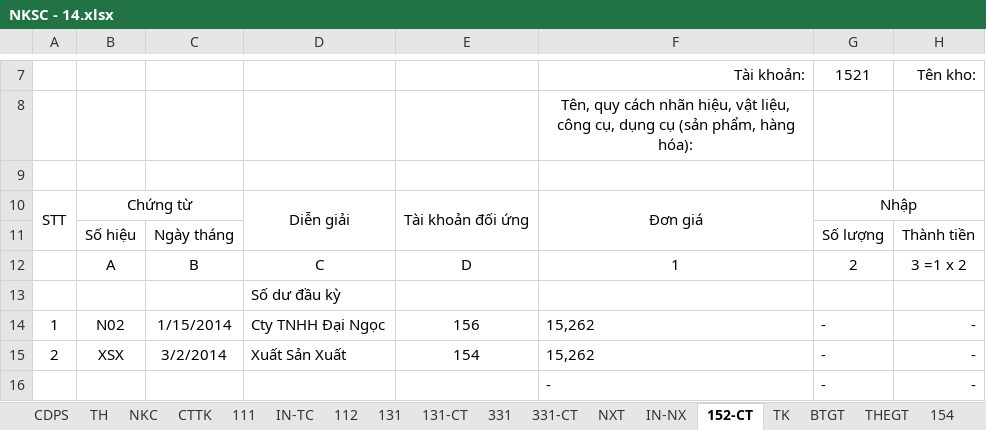
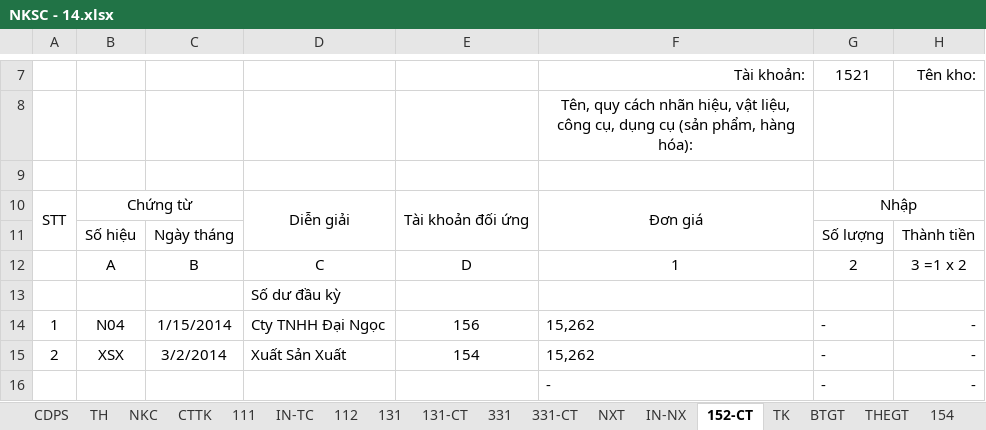
Before and after one commit to vuphuong11/KIM-DUNG-PHAT, an Excel workbook: SO SACH/3702076037/2014/NKSC - 14.xlsx, sheet 152-CT, drawn as a sheet; only a part is shown, gaps mark what is left out; values as stored, in another font and other column widths than the file's, no borders; conditional formats not drawn; the diff names each change by its address in the sheet, - before the commit and + after, or states it on an @@ line.

```diff
--- a/SO SACH/3702076037/2014/NKSC - 14.xlsx (sheet 152-CT)
+++ b/SO SACH/3702076037/2014/NKSC - 14.xlsx (sheet 152-CT)
-B14: N02
+B14: N04
```
Also changed, not shown: sheet 111, sheet TH, sheet IN-NX, sheet NKC, sheet IN-TC, formulas that keep their value, hidden cells, 8 other files.
